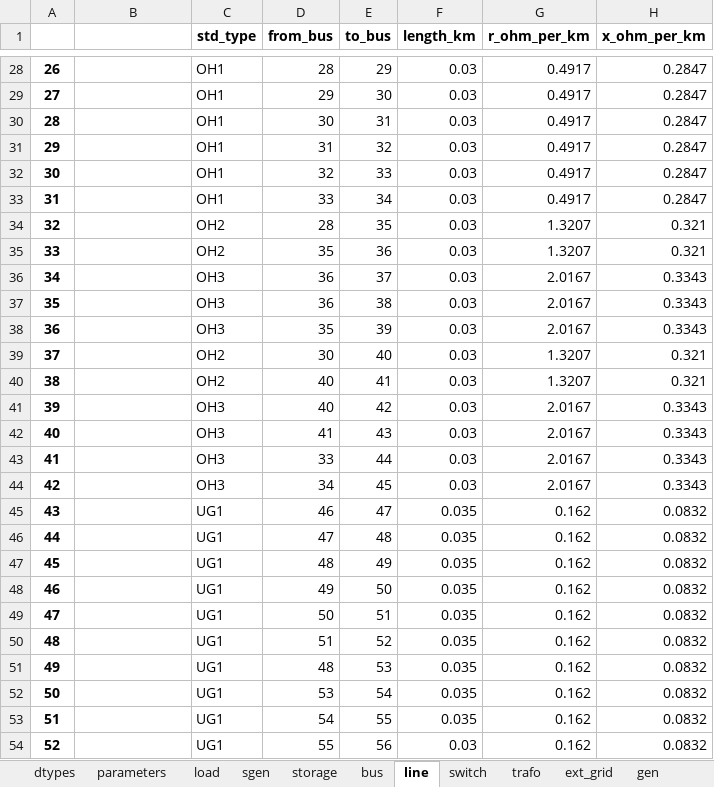
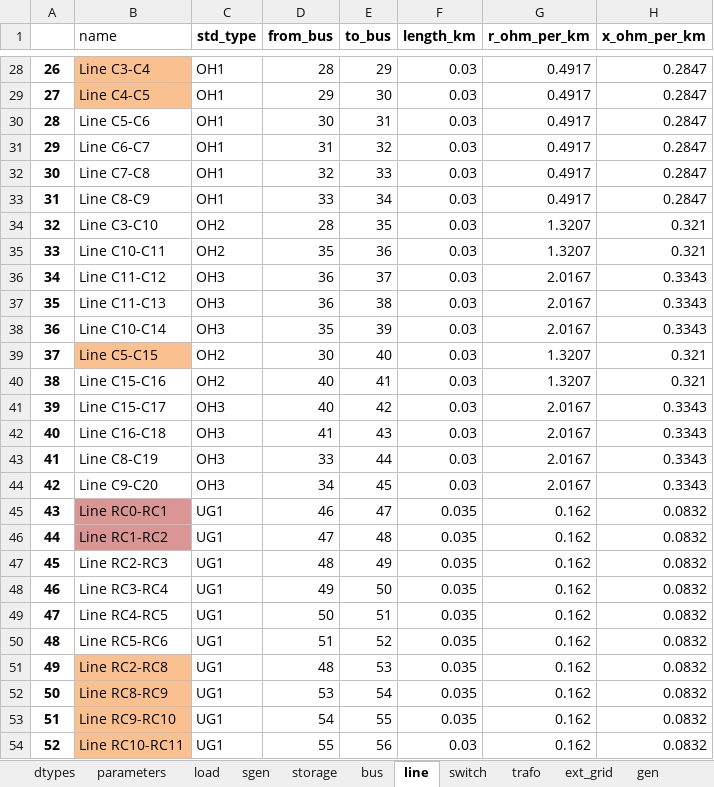
Before and after one commit to samuraisoldier/Final-Year-Project, an Excel workbook: circuits/net3.xlsx, sheet line, drawn as a sheet; only a part is shown, gaps mark what is left out; values as stored, in another font and other column widths than the file's, no borders; the diff covers the shown part only; the diff names each change by its address in the sheet, - before the commit and + after, or states it on an @@ line.

```diff
--- a/circuits/net3.xlsx (sheet line)
+++ b/circuits/net3.xlsx (sheet line)
-B1: (empty)
+B1: name
-B28 (name): (empty)
+B28 (name): Line C3-C4
-B28:B29 fill: none
+B28:B29 fill: #FAC090
-B29 (name): (empty)
+B29 (name): Line C4-C5
-B30 (name): (empty)
+B30 (name): Line C5-C6
-B31 (name): (empty)
+B31 (name): Line C6-C7
-B32 (name): (empty)
+B32 (name): Line C7-C8
-B33 (name): (empty)
+B33 (name): Line C8-C9
-B34 (name): (empty)
+B34 (name): Line C3-C10
-B35 (name): (empty)
+B35 (name): Line C10-C11
-B36 (name): (empty)
+B36 (name): Line C11-C12
-B37 (name): (empty)
+B37 (name): Line C11-C13
-B38 (name): (empty)
+B38 (name): Line C10-C14
-B39 (name): (empty)
+B39 (name): Line C5-C15
-B39 fill: none
+B39 fill: #FAC090
-B40 (name): (empty)
+B40 (name): Line C15-C16
-B41 (name): (empty)
+B41 (name): Line C15-C17
-B42 (name): (empty)
+B42 (name): Line C16-C18
-B43 (name): (empty)
+B43 (name): Line C8-C19
-B44 (name): (empty)
+B44 (name): Line C9-C20
-B45 (name): (empty)
+B45 (name): Line RC0-RC1
-B45:B46 fill: none
+B45:B46 fill: #D99694
-B46 (name): (empty)
+B46 (name): Line RC1-RC2
-B47 (name): (empty)
+B47 (name): Line RC2-RC3
-B48 (name): (empty)
+B48 (name): Line RC3-RC4
-B49 (name): (empty)
+B49 (name): Line RC4-RC5
-B50 (name): (empty)
+B50 (name): Line RC5-RC6
-B51 (name): (empty)
+B51 (name): Line RC2-RC8
-B51:B54 fill: none
+B51:B54 fill: #FAC090
-B52 (name): (empty)
+B52 (name): Line RC8-RC9
-B53 (name): (empty)
+B53 (name): Line RC9-RC10
-B54 (name): (empty)
+B54 (name): Line RC10-RC11
```
Also changed, not shown: 33 edited cells and cell formats elsewhere in this sheet, 29 other files.
